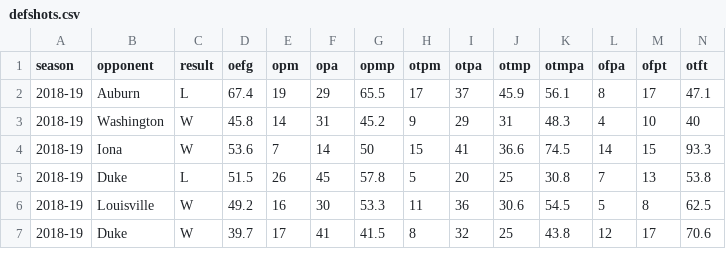
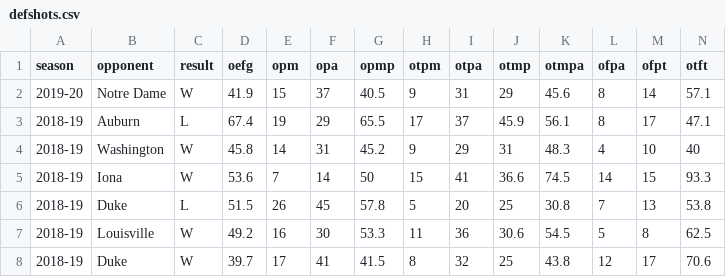
Before and after one commit to gallochris/dadgum-shiny, a CSV file: data/defshots.csv, drawn as a sheet; only a part is shown.

```diff
--- a/data/defshots.csv
+++ b/data/defshots.csv
@@ -1,2 +1,3 @@
 season,opponent,result,oefg,opm,opa,opmp,otpm,otpa,otmp,otmpa,ofpa,ofpt,otft
+2019-20,Notre Dame,W,41.9,15,37,40.5,9,31,29,45.6,8,14,57.1
 2018-19,Auburn,L,67.4,19,29,65.5,17,37,45.9,56.1,8,17,47.1
```
Also changed, not shown: data/boxes.csv, data/factors.csv, 3 other files.
